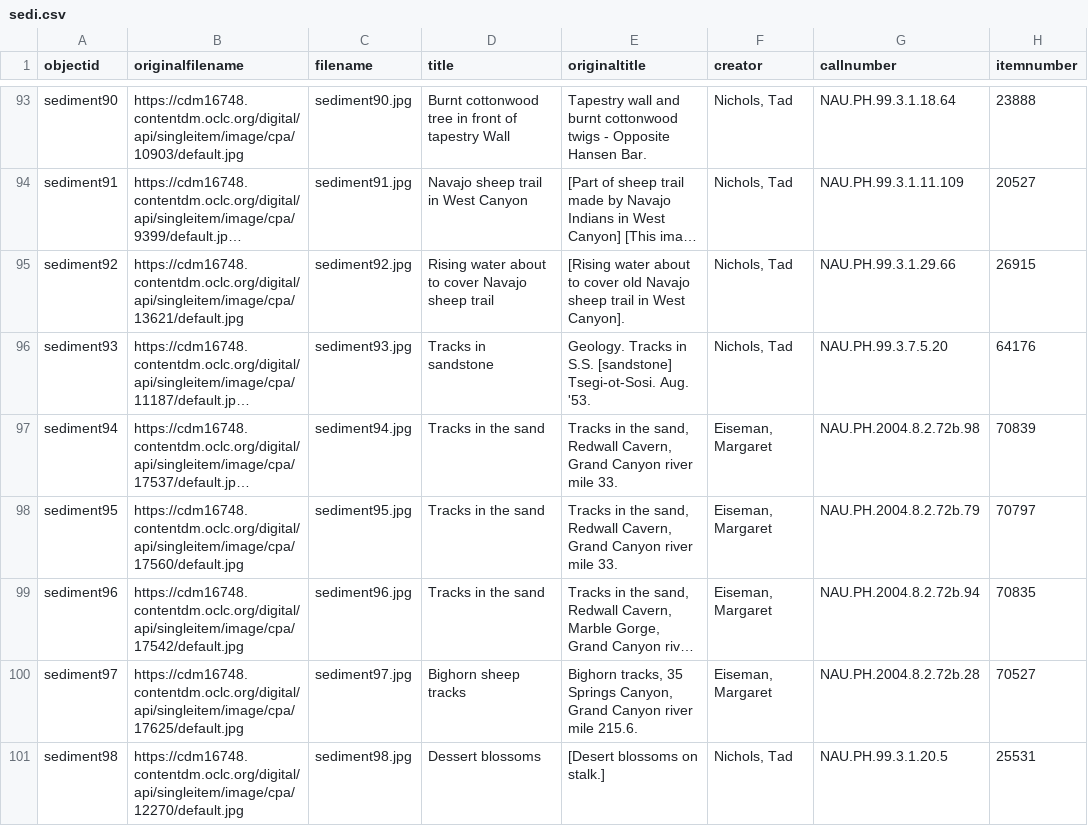
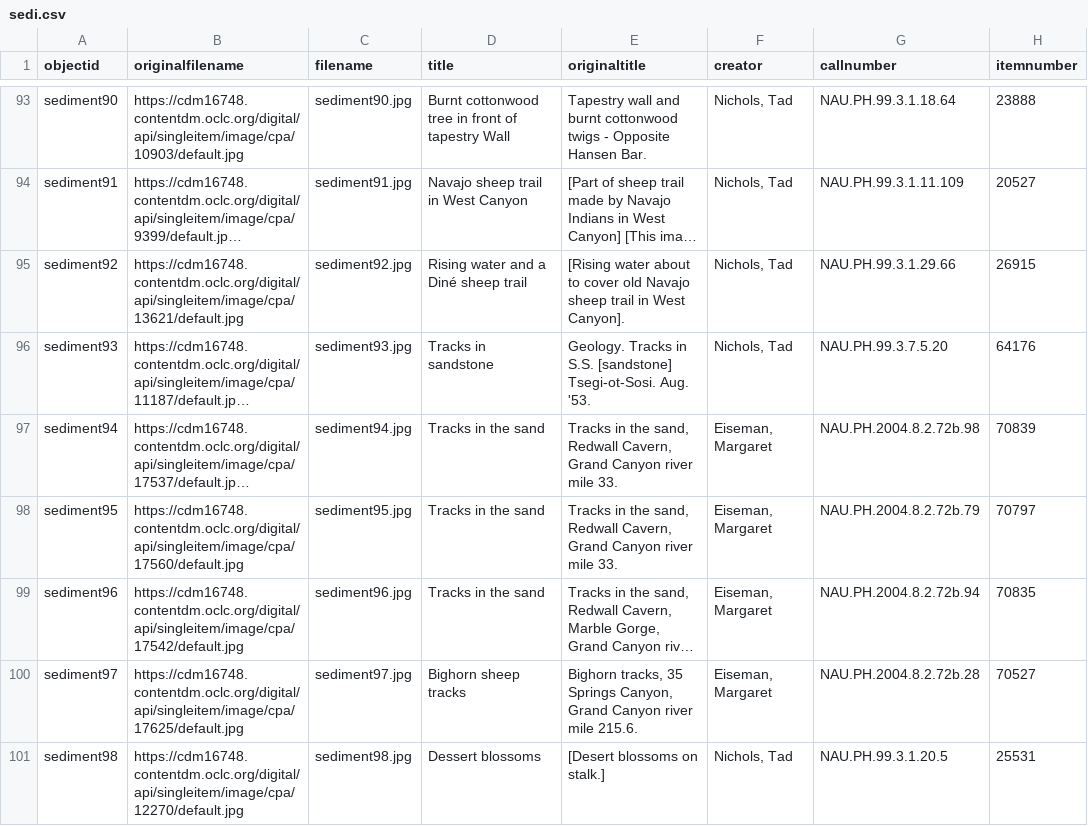
Before and after one commit to thecdil/sediment, a CSV file: _data/sedi.csv, drawn as a sheet; only a part is shown, gaps mark what is left out; long unchanged cells end in …; the diff names each change by its address in the sheet, - before the commit and + after, or states it on an @@ line.

```diff
--- a/_data/sedi.csv
+++ b/_data/sedi.csv
-D95 (title): Rising water about to cover Navajo sheep trail
+D95 (title): Rising water and a Diné sheep trail
```
Also changed, not shown: objects/object_list.csv, 18 other files.
